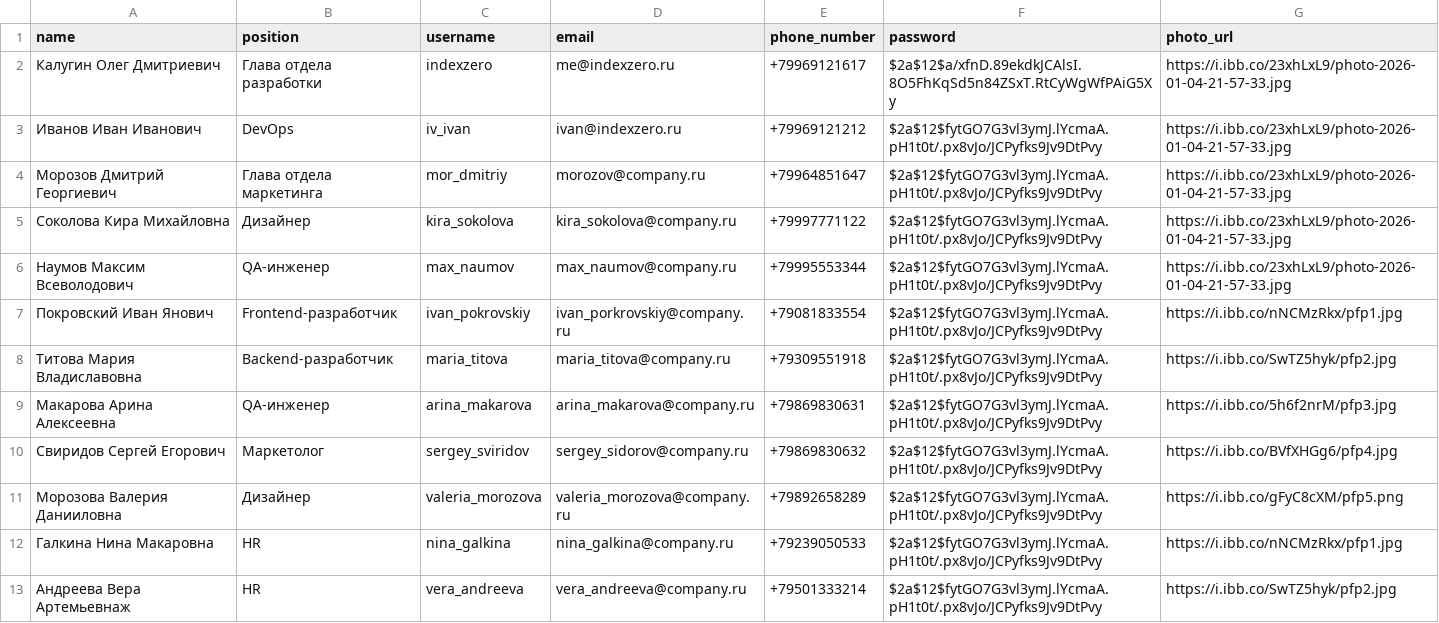
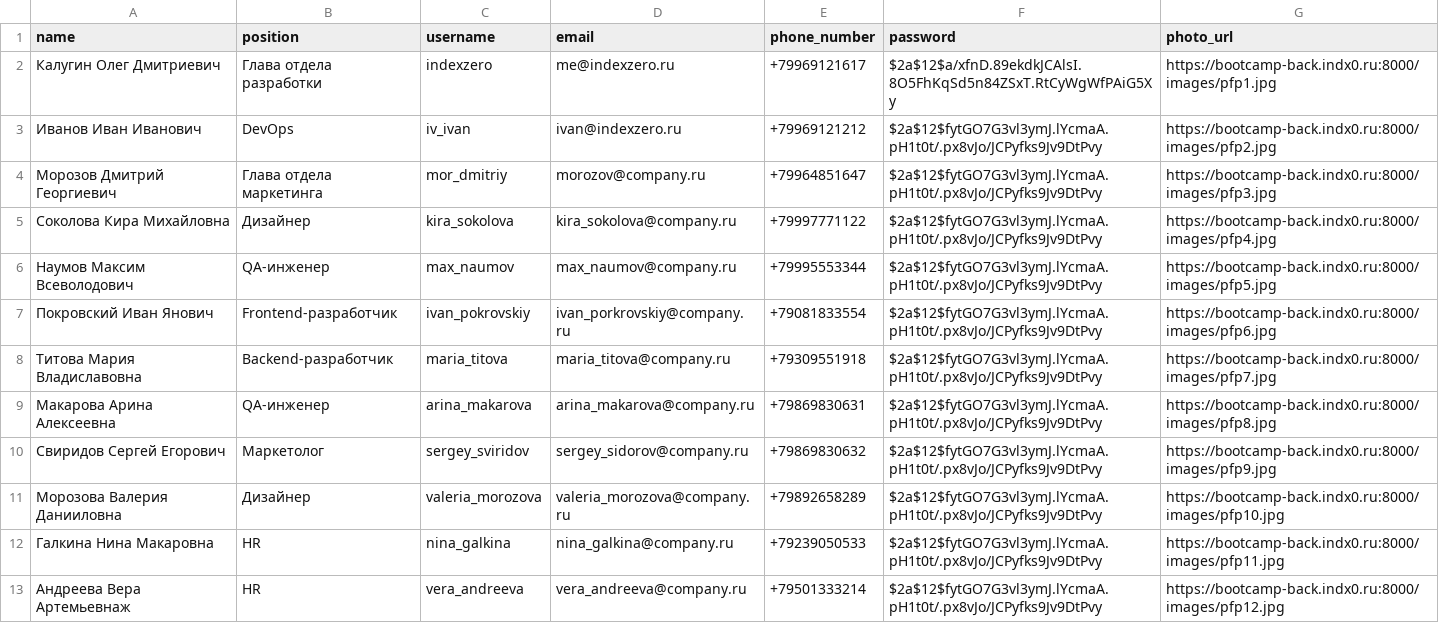
Before and after one commit to anepretimovdiasoft/Android-Bootcamp-2026-Backend, a CSV file: src/main/resources/db.changelog/data/csv/2026-01-28--0001-employee-data.csv, drawn as a sheet.

Commit message:
fix: RKN blocked image hosting, transitioning to self-host

```diff
--- a/src/main/resources/db.changelog/data/csv/2026-01-28--0001-employee-data.csv
+++ b/src/main/resources/db.changelog/data/csv/2026-01-28--0001-employee-data.csv
@@ -1,13 +1,13 @@
 name;position;username;email;phone_number;password;photo_url
-Калугин Олег Дмитриевич;Глава отдела разработки;indexzero;me@indexzero.ru;+79969121617;$2a$12$a/xfnD.89ekdkJCAlsI.8O5FhKqSd5n84ZSxT.RtCyWgWfPAiG5Xy;https://i.ibb.co/23xhLxL9/photo-2026-01-04-21-57-33.jpg
-Иванов Иван Иванович;DevOps;iv_ivan;ivan@indexzero.ru;+79969121212;$2a$12$fytGO7G3vl3ymJ.lYcmaA.pH1t0t/.px8vJo/JCPyfks9Jv9DtPvy;https://i.ibb.co/23xhLxL9/photo-2026-01-04-21-57-33.jpg
-Морозов Дмитрий Георгиевич;Глава отдела маркетинга;mor_dmitriy;morozov@company.ru;+79964851647;$2a$12$fytGO7G3vl3ymJ.lYcmaA.pH1t0t/.px8vJo/JCPyfks9Jv9DtPvy;https://i.ibb.co/23xhLxL9/photo-2026-01-04-21-57-33.jpg
-Соколова Кира Михайловна;Дизайнер;kira_sokolova;kira_sokolova@company.ru;+79997771122;$2a$12$fytGO7G3vl3ymJ.lYcmaA.pH1t0t/.px8vJo/JCPyfks9Jv9DtPvy;https://i.ibb.co/23xhLxL9/photo-2026-01-04-21-57-33.jpg
-Наумов Максим Всеволодович;QA-инженер;max_naumov;max_naumov@company.ru;+79995553344;$2a$12$fytGO7G3vl3ymJ.lYcmaA.pH1t0t/.px8vJo/JCPyfks9Jv9DtPvy;https://i.ibb.co/23xhLxL9/photo-2026-01-04-21-57-33.jpg
-Покровский Иван Янович;Frontend-разработчик;ivan_pokrovskiy;ivan_porkrovskiy@company.ru;+79081833554;$2a$12$fytGO7G3vl3ymJ.lYcmaA.pH1t0t/.px8vJo/JCPyfks9Jv9DtPvy;https://i.ibb.co/nNCMzRkx/pfp1.jpg
-Титова Мария Владиславовна;Backend-разработчик;maria_titova;maria_titova@company.ru;+79309551918;$2a$12$fytGO7G3vl3ymJ.lYcmaA.pH1t0t/.px8vJo/JCPyfks9Jv9DtPvy;https://i.ibb.co/SwTZ5hyk/pfp2.jpg
-Макарова Арина Алексеевна;QA-инженер;arina_makarova;arina_makarova@company.ru;+79869830631;$2a$12$fytGO7G3vl3ymJ.lYcmaA.pH1t0t/.px8vJo/JCPyfks9Jv9DtPvy;https://i.ibb.co/5h6f2nrM/pfp3.jpg
-Свиридов Сергей Егорович;Маркетолог;sergey_sviridov;sergey_sidorov@company.ru;+79869830632;$2a$12$fytGO7G3vl3ymJ.lYcmaA.pH1t0t/.px8vJo/JCPyfks9Jv9DtPvy;https://i.ibb.co/BVfXHGg6/pfp4.jpg
-Морозова Валерия Данииловна;Дизайнер;valeria_morozova;valeria_morozova@company.ru;+79892658289;$2a$12$fytGO7G3vl3ymJ.lYcmaA.pH1t0t/.px8vJo/JCPyfks9Jv9DtPvy;https://i.ibb.co/gFyC8cXM/pfp5.png
-Галкина Нина Макаровна;HR;nina_galkina;nina_galkina@company.ru;+79239050533;$2a$12$fytGO7G3vl3ymJ.lYcmaA.pH1t0t/.px8vJo/JCPyfks9Jv9DtPvy;https://i.ibb.co/nNCMzRkx/pfp1.jpg
-Андреева Вера Артемьевнаж;HR;vera_andreeva;vera_andreeva@company.ru;+79501333214;$2a$12$fytGO7G3vl3ymJ.lYcmaA.pH1t0t/.px8vJo/JCPyfks9Jv9DtPvy;https://i.ibb.co/SwTZ5hyk/pfp2.jpg
+Калугин Олег Дмитриевич;Глава отдела разработки;indexzero;me@indexzero.ru;+79969121617;$2a$12$a/xfnD.89ekdkJCAlsI.8O5FhKqSd5n84ZSxT.RtCyWgWfPAiG5Xy;https://bootcamp-back.indx0.ru:8000/images/pfp1.jpg
+Иванов Иван Иванович;DevOps;iv_ivan;ivan@indexzero.ru;+79969121212;$2a$12$fytGO7G3vl3ymJ.lYcmaA.pH1t0t/.px8vJo/JCPyfks9Jv9DtPvy;https://bootcamp-back.indx0.ru:8000/images/pfp2.jpg
+Морозов Дмитрий Георгиевич;Глава отдела маркетинга;mor_dmitriy;morozov@company.ru;+79964851647;$2a$12$fytGO7G3vl3ymJ.lYcmaA.pH1t0t/.px8vJo/JCPyfks9Jv9DtPvy;https://bootcamp-back.indx0.ru:8000/images/pfp3.jpg
+Соколова Кира Михайловна;Дизайнер;kira_sokolova;kira_sokolova@company.ru;+79997771122;$2a$12$fytGO7G3vl3ymJ.lYcmaA.pH1t0t/.px8vJo/JCPyfks9Jv9DtPvy;https://bootcamp-back.indx0.ru:8000/images/pfp4.jpg
+Наумов Максим Всеволодович;QA-инженер;max_naumov;max_naumov@company.ru;+79995553344;$2a$12$fytGO7G3vl3ymJ.lYcmaA.pH1t0t/.px8vJo/JCPyfks9Jv9DtPvy;https://bootcamp-back.indx0.ru:8000/images/pfp5.jpg
+Покровский Иван Янович;Frontend-разработчик;ivan_pokrovskiy;ivan_porkrovskiy@company.ru;+79081833554;$2a$12$fytGO7G3vl3ymJ.lYcmaA.pH1t0t/.px8vJo/JCPyfks9Jv9DtPvy;https://bootcamp-back.indx0.ru:8000/images/pfp6.jpg
+Титова Мария Владиславовна;Backend-разработчик;maria_titova;maria_titova@company.ru;+79309551918;$2a$12$fytGO7G3vl3ymJ.lYcmaA.pH1t0t/.px8vJo/JCPyfks9Jv9DtPvy;https://bootcamp-back.indx0.ru:8000/images/pfp7.jpg
+Макарова Арина Алексеевна;QA-инженер;arina_makarova;arina_makarova@company.ru;+79869830631;$2a$12$fytGO7G3vl3ymJ.lYcmaA.pH1t0t/.px8vJo/JCPyfks9Jv9DtPvy;https://bootcamp-back.indx0.ru:8000/images/pfp8.jpg
+Свиридов Сергей Егорович;Маркетолог;sergey_sviridov;sergey_sidorov@company.ru;+79869830632;$2a$12$fytGO7G3vl3ymJ.lYcmaA.pH1t0t/.px8vJo/JCPyfks9Jv9DtPvy;https://bootcamp-back.indx0.ru:8000/images/pfp9.jpg
+Морозова Валерия Данииловна;Дизайнер;valeria_morozova;valeria_morozova@company.ru;+79892658289;$2a$12$fytGO7G3vl3ymJ.lYcmaA.pH1t0t/.px8vJo/JCPyfks9Jv9DtPvy;https://bootcamp-back.indx0.ru:8000/images/pfp10.jpg
+Галкина Нина Макаровна;HR;nina_galkina;nina_galkina@company.ru;+79239050533;$2a$12$fytGO7G3vl3ymJ.lYcmaA.pH1t0t/.px8vJo/JCPyfks9Jv9DtPvy;https://bootcamp-back.indx0.ru:8000/images/pfp11.jpg
+Андреева Вера Артемьевнаж;HR;vera_andreeva;vera_andreeva@company.ru;+79501333214;$2a$12$fytGO7G3vl3ymJ.lYcmaA.pH1t0t/.px8vJo/JCPyfks9Jv9DtPvy;https://bootcamp-back.indx0.ru:8000/images/pfp12.jpg
```
